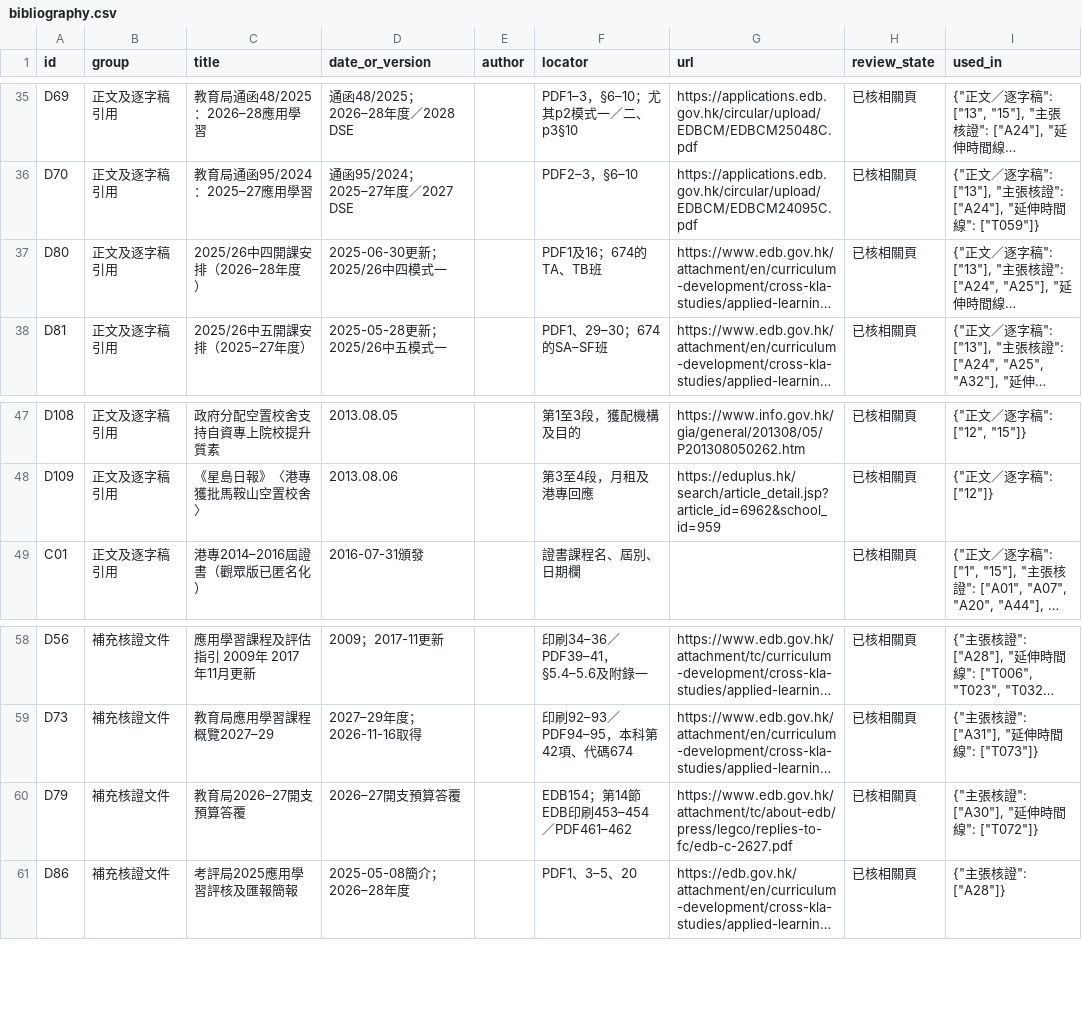
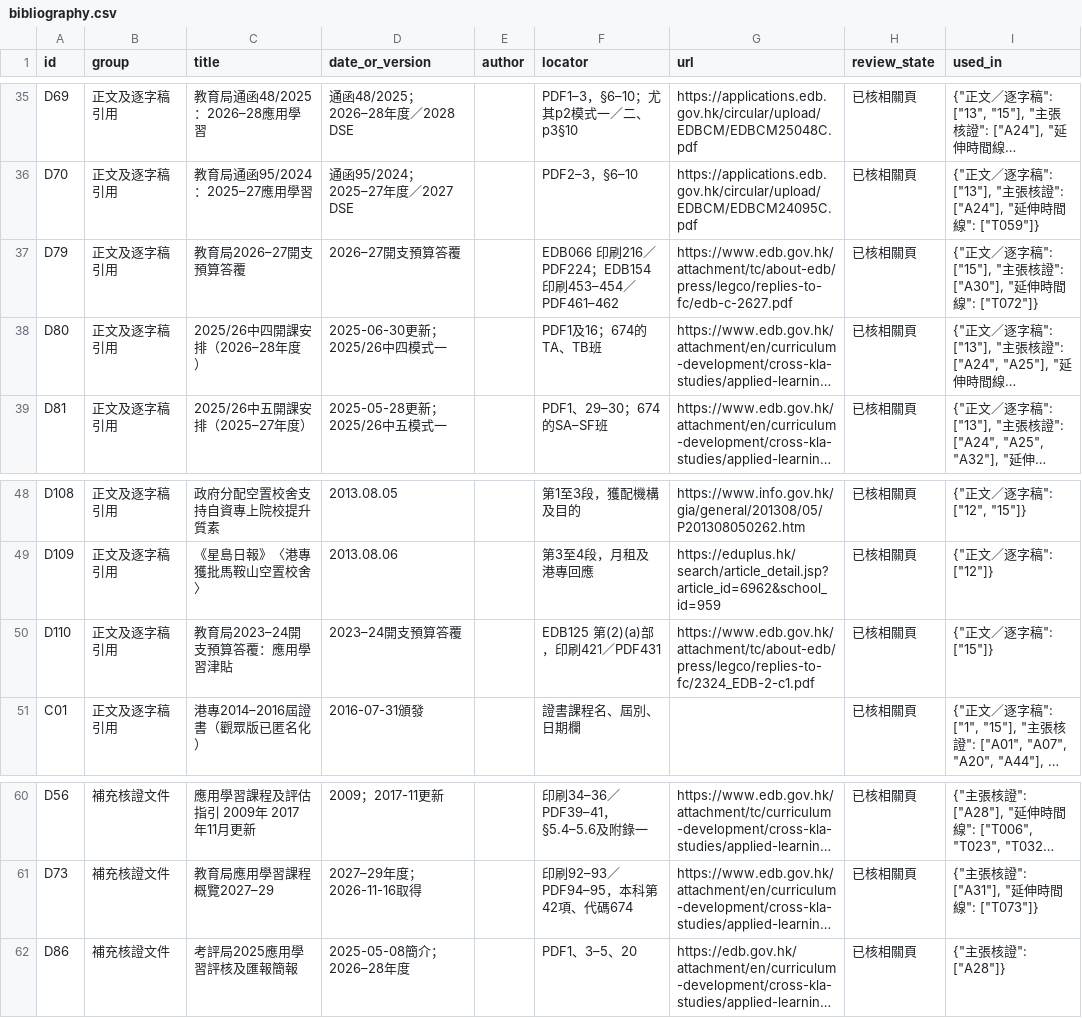
Before and after one commit to Owlson109/EPA3112, a CSV file: data/bibliography.csv, drawn as a sheet; only a part is shown, gaps mark what is left out; long unchanged cells end in …; removed rows and columns are numbered as before the commit, all else as after; the diff names each change by its address in the sheet, - before the commit and + after, or states it on an @@ line.

```diff
--- a/data/bibliography.csv
+++ b/data/bibliography.csv
+row 37: D79 | 正文及逐字稿引用 | 教育局2026–27開支預算答覆 | 2026–27開支預算答覆 |  | EDB066 印刷216／PDF224；EDB154 印刷453–454／PDF461–462 | https://www.edb.gov.hk/attachment/tc/about-edb/press/legco/replies-to-fc/edb-c-2627.pdf | 已核相關頁 | {"正文／逐字稿": ["15"], "主張核證": ["A30"], "延伸時間線": ["T072"]}
+row 50: D110 | 正文及逐字稿引用 | 教育局2023–24開支預算答覆：應用學習津貼 | 2023–24開支預算答覆 |  | EDB125 第(2)(a)部，印刷421／PDF431 | https://www.edb.gov.hk/attachment/tc/about-edb/press/legco/replies-to-fc/2324_EDB-2-c1.pdf | 已核相關頁 | {"正文／逐字稿": ["15"]}
-row 60: D79 | 補充核證文件 | 教育局2026–27開支預算答覆 | 2026–27開支預算答覆 |  | EDB154；第14節EDB印刷453–454／PDF461–462 | https://www.edb.gov.hk/attachment/tc/about-edb/press/legco/replies-to-fc/edb-c-2627.pdf | 已核相關頁 | {"主張核證": ["A30"], "延伸時間線": ["T072"]}
```
Also changed, not shown: data/content.csv, data/sources.csv, 17 other files.
